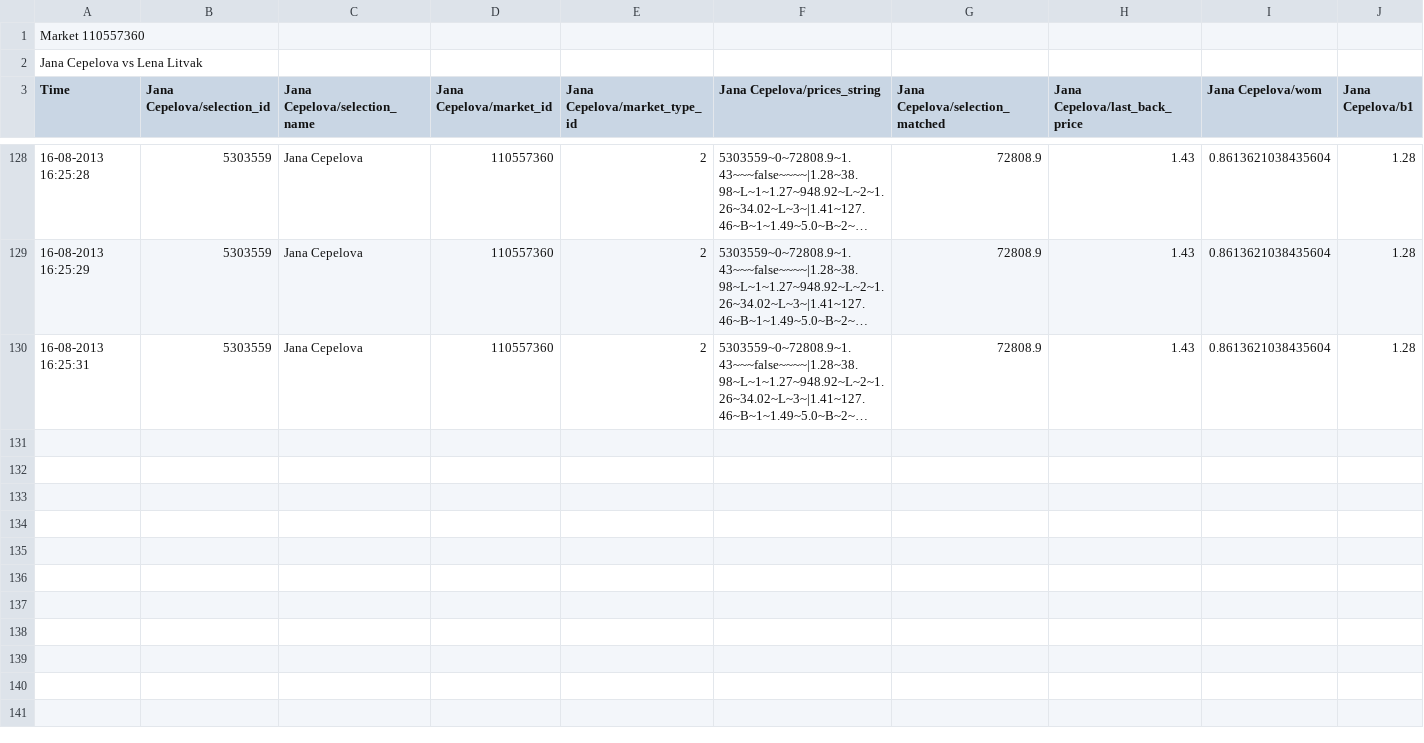
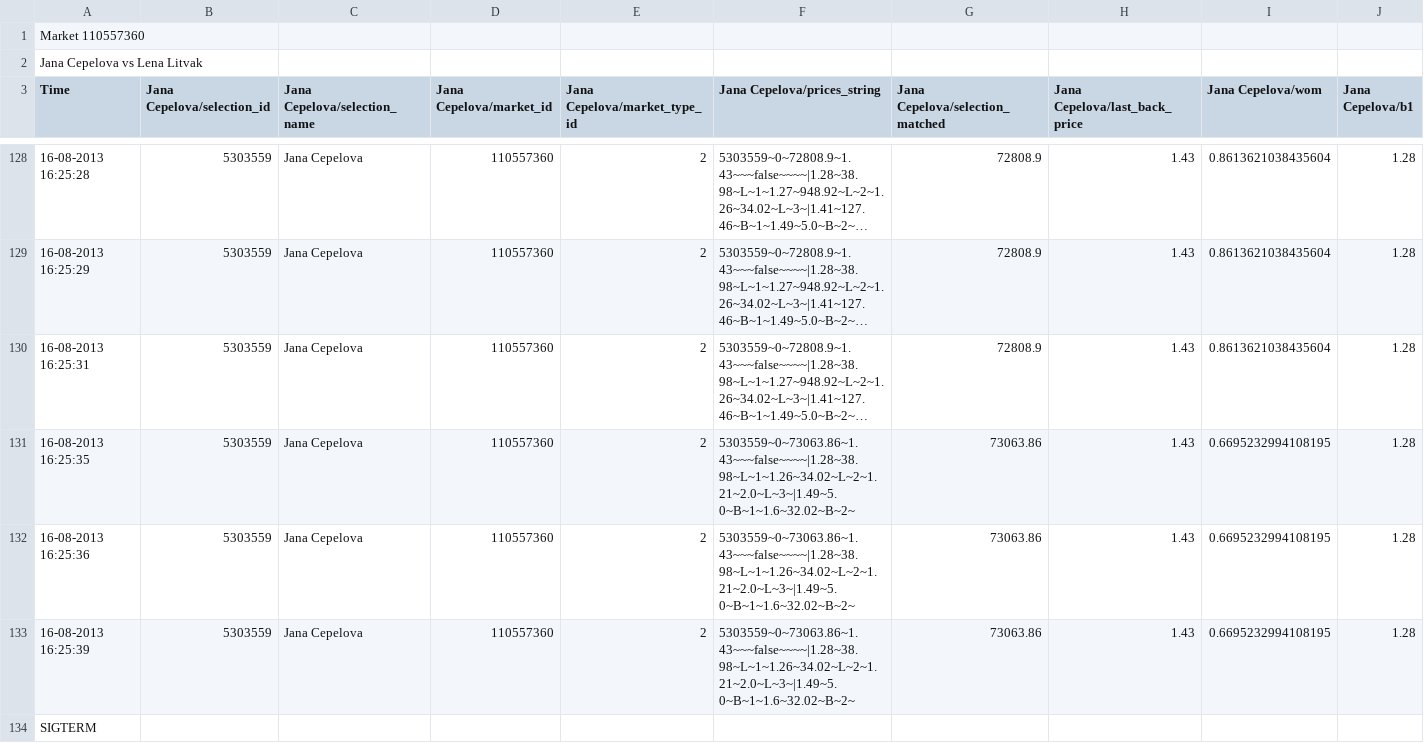
Before and after one commit to SpencerArtisan/betbox, a CSV file: tennis_end2.csv, drawn as a sheet; only a part is shown, gaps mark what is left out; long unchanged cells end in …; rows hold the shown columns only; the diff names each change by its address in the sheet, - before the commit and + after, or states it on an @@ line.

```diff
--- a/tennis_end2.csv
+++ b/tennis_end2.csv
+row 131: 16-08-2013 16:25:35 | 5303559 | Jana Cepelova | 110557360 | 2 | 5303559~0~73063.86~1.43~~~false~~~~|1.28~38.98~L~1~1.26~34.02~L~2~1.21~2.0~L~3~|1.49~5.0~B~1~1.6~32.02~B~2~ | 73063.86 | 1.43 | 0.6695232994108195 | 1.28
+row 132: 16-08-2013 16:25:36 | 5303559 | Jana Cepelova | 110557360 | 2 | 5303559~0~73063.86~1.43~~~false~~~~|1.28~38.98~L~1~1.26~34.02~L~2~1.21~2.0~L~3~|1.49~5.0~B~1~1.6~32.02~B~2~ | 73063.86 | 1.43 | 0.6695232994108195 | 1.28
+row 133: 16-08-2013 16:25:39 | 5303559 | Jana Cepelova | 110557360 | 2 | 5303559~0~73063.86~1.43~~~false~~~~|1.28~38.98~L~1~1.26~34.02~L~2~1.21~2.0~L~3~|1.49~5.0~B~1~1.6~32.02~B~2~ | 73063.86 | 1.43 | 0.6695232994108195 | 1.28
+row 134: SIGTERM
```
Also changed, not shown: 11 other files.
